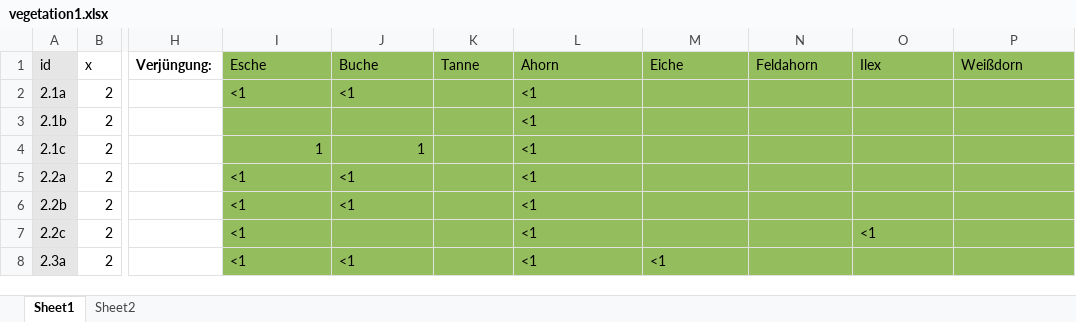
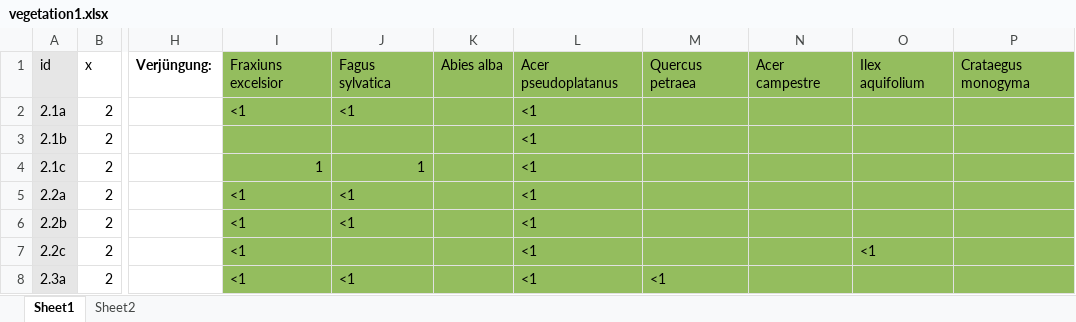
Before and after one commit to Aphyllanthes/Boden_pH_Fichte_Buche, an Excel workbook: vegetation1.xlsx, sheet Sheet1, drawn as a sheet; only a part is shown, gaps mark what is left out; values as stored, in another font and other column widths than the file's, no borders; the diff names each change by its address in the sheet, - before the commit and + after, or states it on an @@ line.

```diff
--- a/vegetation1.xlsx (sheet Sheet1)
+++ b/vegetation1.xlsx (sheet Sheet1)
-I1: Esche
+I1: Fraxiuns excelsior
-J1: Buche
+J1: Fagus sylvatica
-K1: Tanne
+K1: Abies alba
-L1: Ahorn
+L1: Acer pseudoplatanus
-M1: Eiche
+M1: Quercus petraea
-N1: Feldahorn
+N1: Acer campestre
-O1: Ilex
+O1: Ilex aquifolium
-P1: Weißdorn
+P1: Crataegus monogyma
```
Also changed, not shown: sheet Sheet2, 1 other file.
